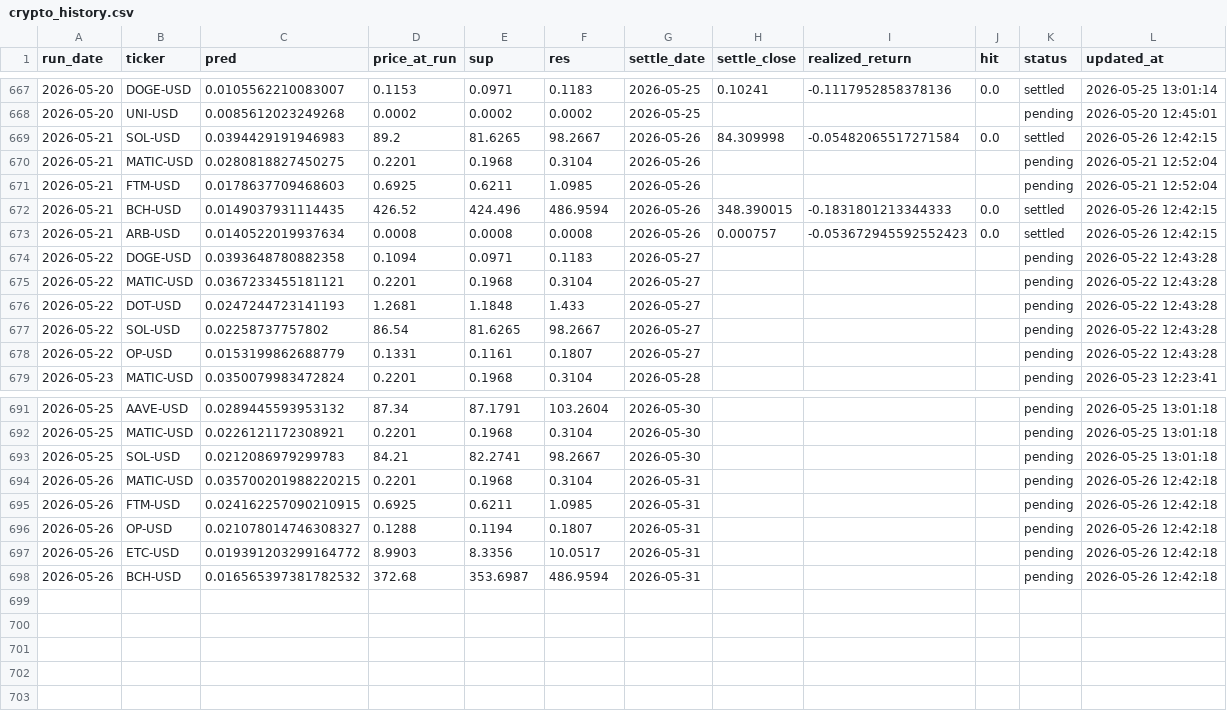
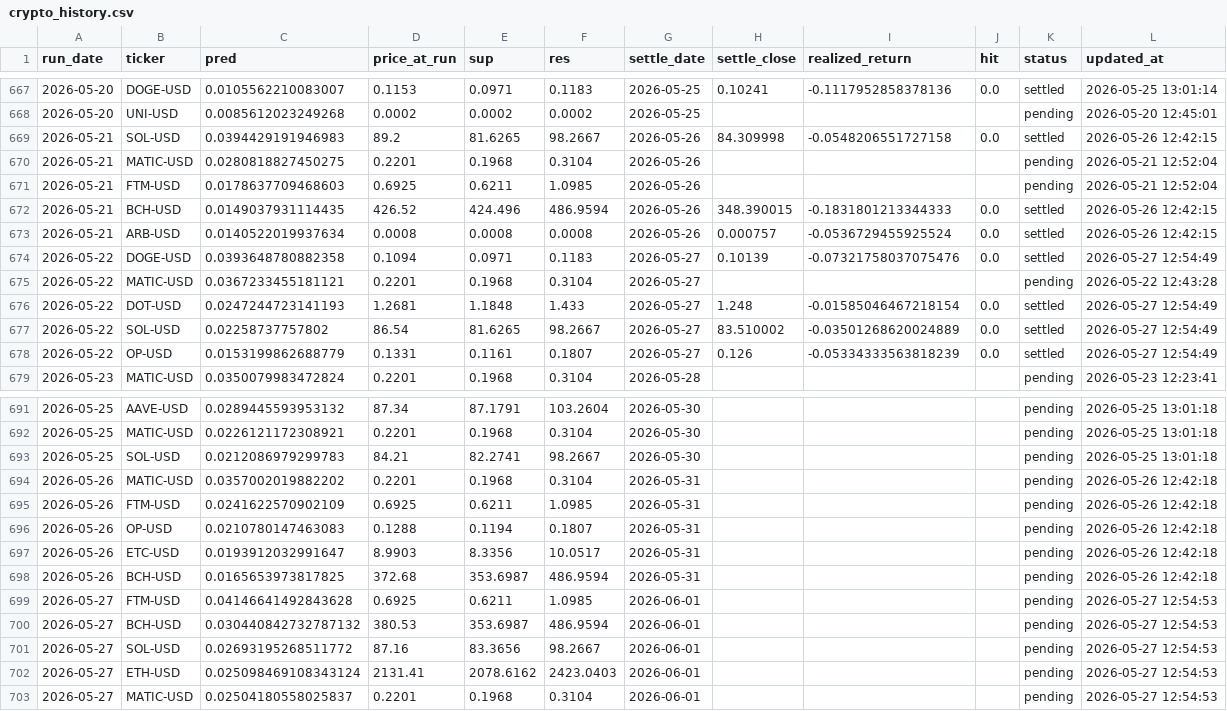
Before and after one commit to chehao0221/crypto-ai-forecast, a CSV file: crypto_history.csv, drawn as a sheet; only a part is shown, gaps mark what is left out.

```diff
--- a/crypto_history.csv
+++ b/crypto_history.csv
@@ -668,3 +668,3 @@ run_date,ticker,pred,price_at_run,sup,res,settle_date,settle_close,realized_retu
 2026-05-20,UNI-USD,0.0085612023249268,0.0002,0.0002,0.0002,2026-05-25,,,,pending,2026-05-20 12:45:01
-2026-05-21,SOL-USD,0.0394429191946983,89.2,81.6265,98.2667,2026-05-26,84.309998,-0.05482065517271584,0.0,settled,2026-05-26 12:42:15
+2026-05-21,SOL-USD,0.0394429191946983,89.2,81.6265,98.2667,2026-05-26,84.309998,-0.0548206551727158,0.0,settled,2026-05-26 12:42:15
 2026-05-21,MATIC-USD,0.0280818827450275,0.2201,0.1968,0.3104,2026-05-26,,,,pending,2026-05-21 12:52:04
@@ -672,8 +672,8 @@ run_date,ticker,pred,price_at_run,sup,res,settle_date,settle_close,realized_retu
 2026-05-21,BCH-USD,0.0149037931114435,426.52,424.496,486.9594,2026-05-26,348.390015,-0.1831801213344333,0.0,settled,2026-05-26 12:42:15
-2026-05-21,ARB-USD,0.0140522019937634,0.0008,0.0008,0.0008,2026-05-26,0.000757,-0.053672945592552423,0.0,settled,2026-05-26 12:42:15
-2026-05-22,DOGE-USD,0.0393648780882358,0.1094,0.0971,0.1183,2026-05-27,,,,pending,2026-05-22 12:43:28
+2026-05-21,ARB-USD,0.0140522019937634,0.0008,0.0008,0.0008,2026-05-26,0.000757,-0.0536729455925524,0.0,settled,2026-05-26 12:42:15
+2026-05-22,DOGE-USD,0.0393648780882358,0.1094,0.0971,0.1183,2026-05-27,0.10139,-0.07321758037075476,0.0,settled,2026-05-27 12:54:49
 2026-05-22,MATIC-USD,0.0367233455181121,0.2201,0.1968,0.3104,2026-05-27,,,,pending,2026-05-22 12:43:28
-2026-05-22,DOT-USD,0.0247244723141193,1.2681,1.1848,1.433,2026-05-27,,,,pending,2026-05-22 12:43:28
-2026-05-22,SOL-USD,0.02258737757802,86.54,81.6265,98.2667,2026-05-27,,,,pending,2026-05-22 12:43:28
-2026-05-22,OP-USD,0.0153199862688779,0.1331,0.1161,0.1807,2026-05-27,,,,pending,2026-05-22 12:43:28
+2026-05-22,DOT-USD,0.0247244723141193,1.2681,1.1848,1.433,2026-05-27,1.248,-0.01585046467218154,0.0,settled,2026-05-27 12:54:49
+2026-05-22,SOL-USD,0.02258737757802,86.54,81.6265,98.2667,2026-05-27,83.510002,-0.03501268620024889,0.0,settled,2026-05-27 12:54:49
+2026-05-22,OP-USD,0.0153199862688779,0.1331,0.1161,0.1807,2026-05-27,0.126,-0.05334333563818239,0.0,settled,2026-05-27 12:54:49
 2026-05-23,MATIC-USD,0.0350079983472824,0.2201,0.1968,0.3104,2026-05-28,,,,pending,2026-05-23 12:23:41
@@ -693,6 +693,11 @@ run_date,ticker,pred,price_at_run,sup,res,settle_date,settle_close,realized_retu
 2026-05-25,SOL-USD,0.0212086979299783,84.21,82.2741,98.2667,2026-05-30,,,,pending,2026-05-25 13:01:18
-2026-05-26,MATIC-USD,0.035700201988220215,0.2201,0.1968,0.3104,2026-05-31,,,,pending,2026-05-26 12:42:18
-2026-05-26,FTM-USD,0.024162257090210915,0.6925,0.6211,1.0985,2026-05-31,,,,pending,2026-05-26 12:42:18
-2026-05-26,OP-USD,0.021078014746308327,0.1288,0.1194,0.1807,2026-05-31,,,,pending,2026-05-26 12:42:18
-2026-05-26,ETC-USD,0.019391203299164772,8.9903,8.3356,10.0517,2026-05-31,,,,pending,2026-05-26 12:42:18
-2026-05-26,BCH-USD,0.016565397381782532,372.68,353.6987,486.9594,2026-05-31,,,,pending,2026-05-26 12:42:18
+2026-05-26,MATIC-USD,0.0357002019882202,0.2201,0.1968,0.3104,2026-05-31,,,,pending,2026-05-26 12:42:18
+2026-05-26,FTM-USD,0.0241622570902109,0.6925,0.6211,1.0985,2026-05-31,,,,pending,2026-05-26 12:42:18
+2026-05-26,OP-USD,0.0210780147463083,0.1288,0.1194,0.1807,2026-05-31,,,,pending,2026-05-26 12:42:18
+2026-05-26,ETC-USD,0.0193912032991647,8.9903,8.3356,10.0517,2026-05-31,,,,pending,2026-05-26 12:42:18
+2026-05-26,BCH-USD,0.0165653973817825,372.68,353.6987,486.9594,2026-05-31,,,,pending,2026-05-26 12:42:18
+2026-05-27,FTM-USD,0.04146641492843628,0.6925,0.6211,1.0985,2026-06-01,,,,pending,2026-05-27 12:54:53
+2026-05-27,BCH-USD,0.030440842732787132,380.53,353.6987,486.9594,2026-06-01,,,,pending,2026-05-27 12:54:53
+2026-05-27,SOL-USD,0.02693195268511772,87.16,83.3656,98.2667,2026-06-01,,,,pending,2026-05-27 12:54:53
+2026-05-27,ETH-USD,0.025098469108343124,2131.41,2078.6162,2423.0403,2026-06-01,,,,pending,2026-05-27 12:54:53
+2026-05-27,MATIC-USD,0.02504180558025837,0.2201,0.1968,0.3104,2026-06-01,,,,pending,2026-05-27 12:54:53
```
